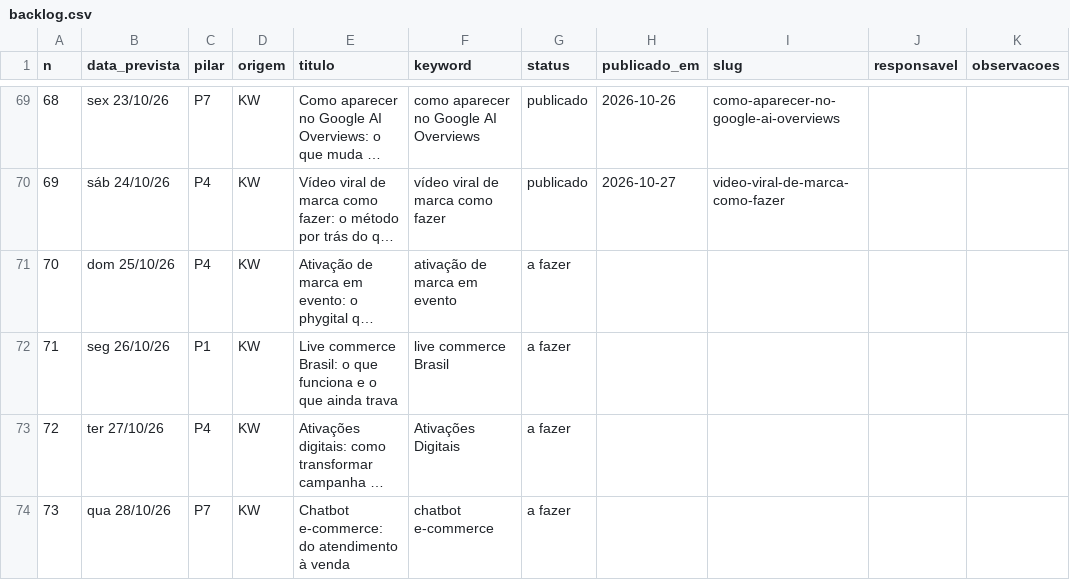
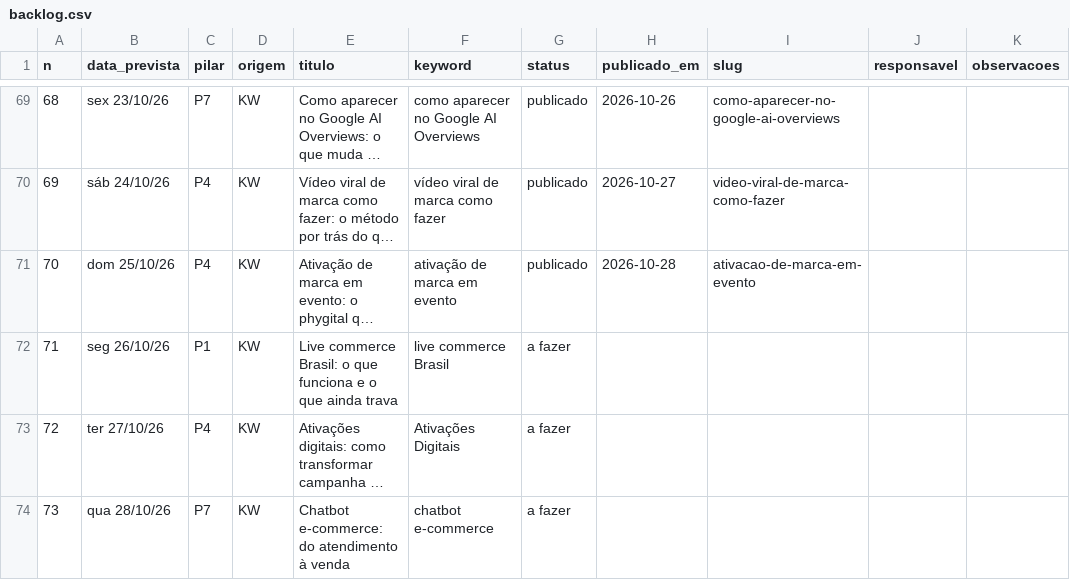
Before and after one commit to patrick-metakosmos/blog-skill-payload, a CSV file: Pautas e Palavras Cahve/backlog.csv, drawn as a sheet; only a part is shown, gaps mark what is left out; long unchanged cells end in …; the diff names each change by its address in the sheet, - before the commit and + after, or states it on an @@ line.

Commit message:
backlog: ativacao-de-marca-em-evento publicado
publicado: 71 | rascunho: 1 | sobreposicao: 0 | a fazer: 231 | total: 303

```diff
--- a/Pautas e Palavras Cahve/backlog.csv
+++ b/Pautas e Palavras Cahve/backlog.csv
-G71 (status): a fazer
+G71 (status): publicado
-H71 (publicado_em): (empty)
+H71 (publicado_em): 2026-10-28
-I71 (slug): (empty)
+I71 (slug): ativacao-de-marca-em-evento
```
Also changed, not shown: 2 other files.
